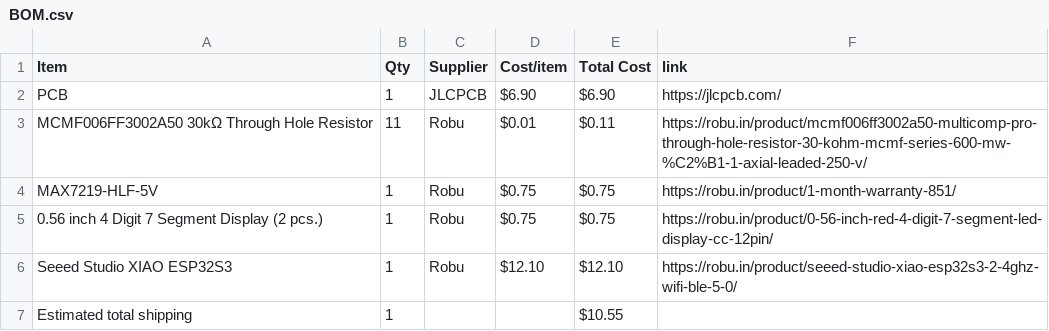
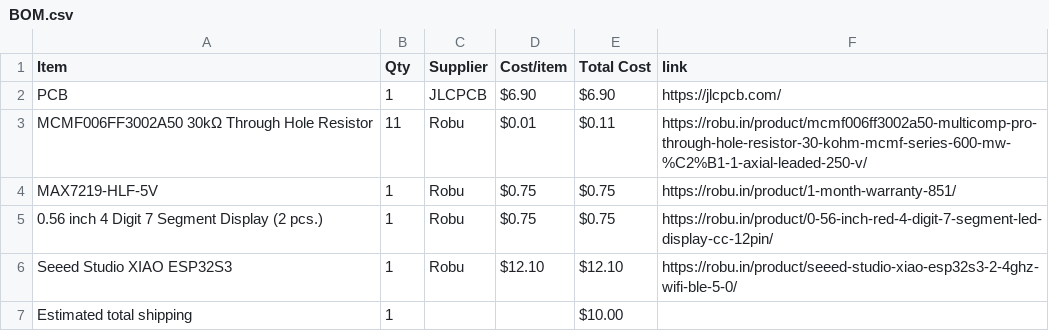
Before and after one commit to wldd22/dodeca-card, a CSV file: BOM.csv, drawn as a sheet.

Commit message:
Sync Dodeca Card from Half Life

```diff
--- a/BOM.csv
+++ b/BOM.csv
@@ -6,2 +6,2 @@ MAX7219-HLF-5V,1,Robu,$0.75,$0.75,https://robu.in/product/1-month-warranty-851/
 Seeed Studio XIAO ESP32S3,1,Robu,$12.10,$12.10,https://robu.in/product/seeed-studio-xiao-esp32s3-2-4ghz-wifi-ble-5-0/
-Estimated total shipping,1,,,$10.55,
+Estimated total shipping,1,,,$10.00,
```
